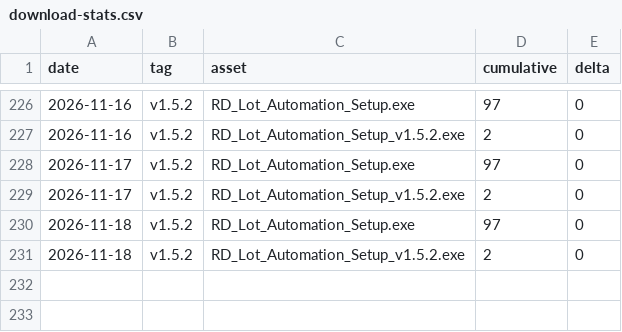
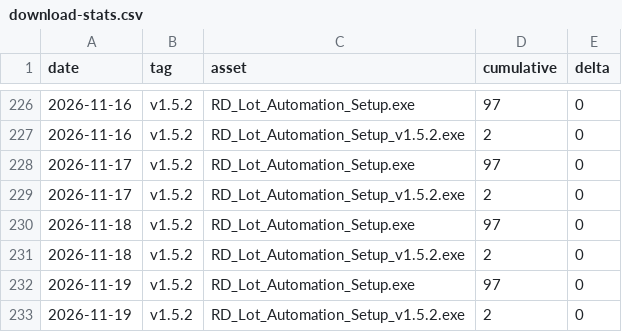
Before and after one commit to makwanaa/rd-lot-automation-releases, a CSV file: stats/download-stats.csv, drawn as a sheet; only a part is shown, gaps mark what is left out.

```diff
--- a/stats/download-stats.csv
+++ b/stats/download-stats.csv
@@ -231 +231,3 @@ date,tag,asset,cumulative,delta
 2026-11-18,v1.5.2,RD_Lot_Automation_Setup_v1.5.2.exe,2,0
+2026-11-19,v1.5.2,RD_Lot_Automation_Setup.exe,97,0
+2026-11-19,v1.5.2,RD_Lot_Automation_Setup_v1.5.2.exe,2,0
```
